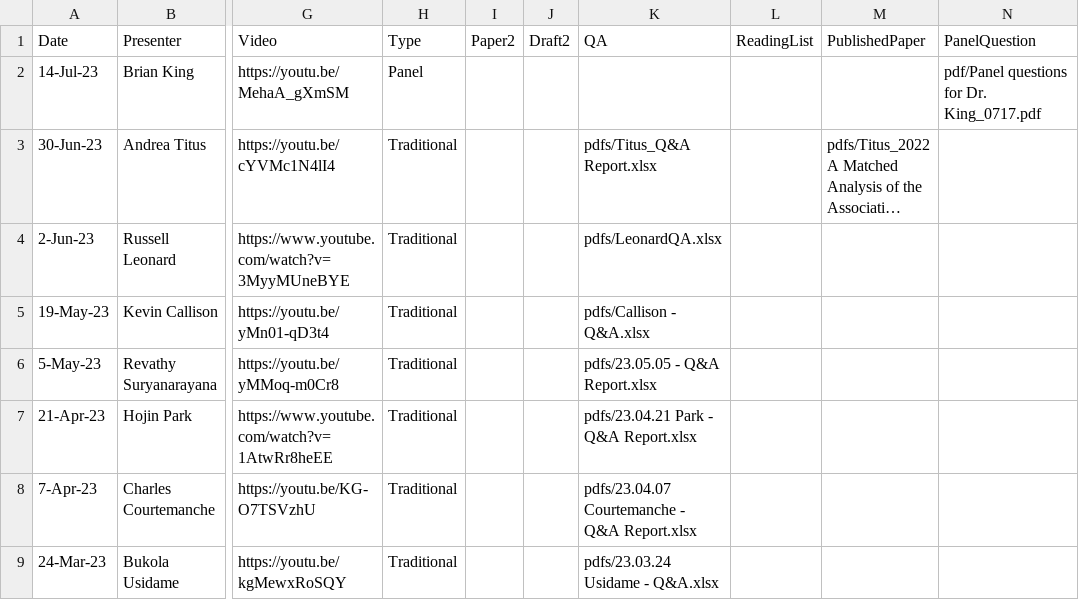
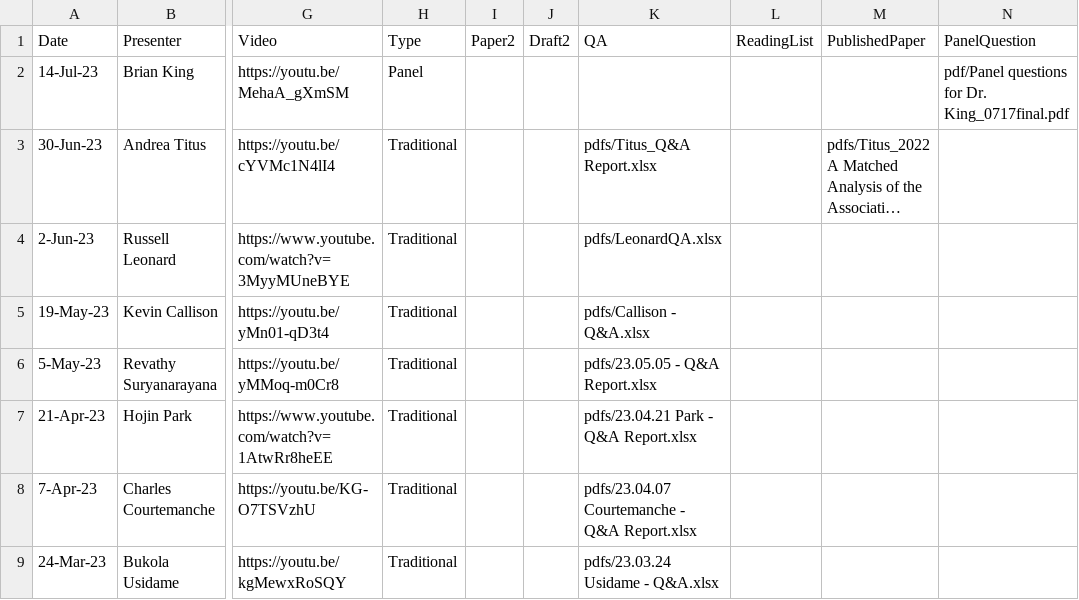
Before and after one commit to ernbilen/test_website_tops, a CSV file: _data/past_seminars.csv, drawn as a sheet; only a part is shown, gaps mark what is left out; long unchanged cells end in …; the diff names each change by its address in the sheet, - before the commit and + after, or states it on an @@ line.

```diff
--- a/_data/past_seminars.csv
+++ b/_data/past_seminars.csv
-N2 (PanelQuestion): pdf/Panel questions for Dr. King_0717.pdf
+N2 (PanelQuestion): pdf/Panel questions for Dr. King_0717final.pdf
```
Also changed, not shown: 2 other files.
